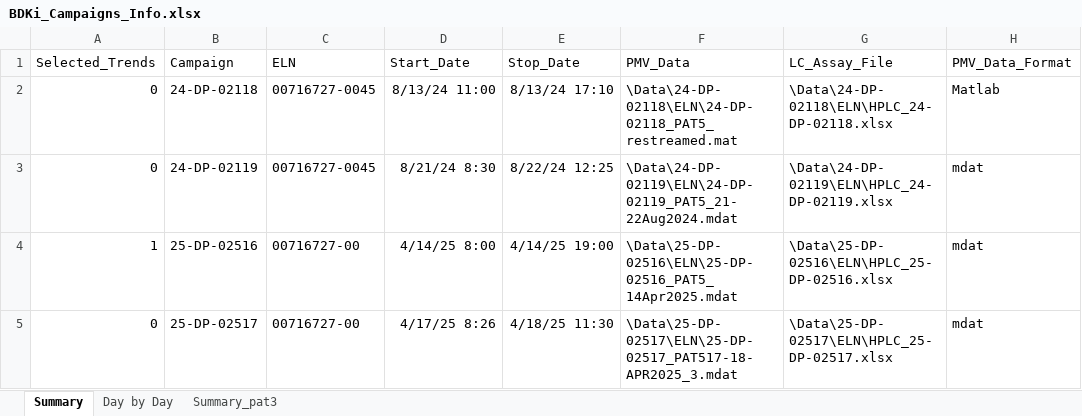
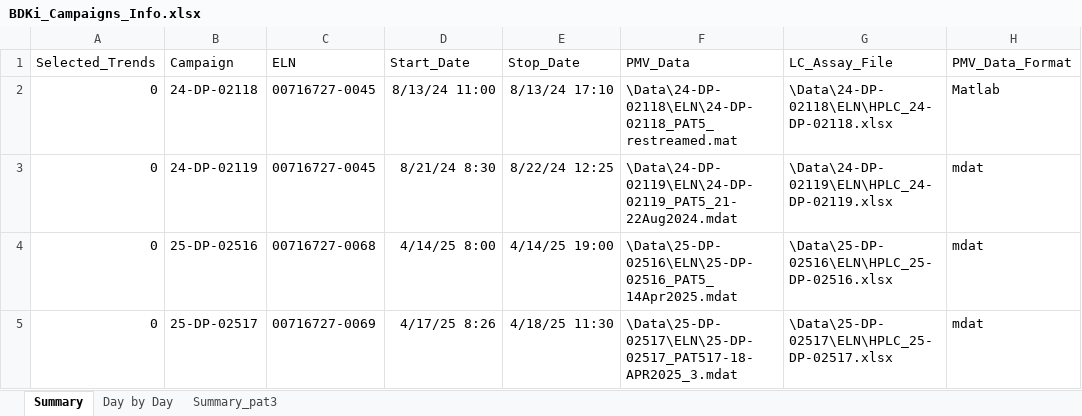
Before and after one commit to vladimirvillanueva/pcmm_pat_matlab, an Excel workbook: BDKi_Campaigns_Info.xlsx, sheet Summary, drawn as a sheet; values as stored, in another font and other column widths than the file's, no borders; the diff names each change by its address in the sheet, - before the commit and + after, or states it on an @@ line.

Commit message:
Updates to excel

```diff
--- a/BDKi_Campaigns_Info.xlsx (sheet Summary)
+++ b/BDKi_Campaigns_Info.xlsx (sheet Summary)
-A4 (Selected_Trends): 1
+A4 (Selected_Trends): 0
-C4 (ELN): 00716727-00
+C4 (ELN): 00716727-0068
-C5 (ELN): 00716727-00
+C5 (ELN): 00716727-0069
```
Also changed, not shown: 1 other file.
